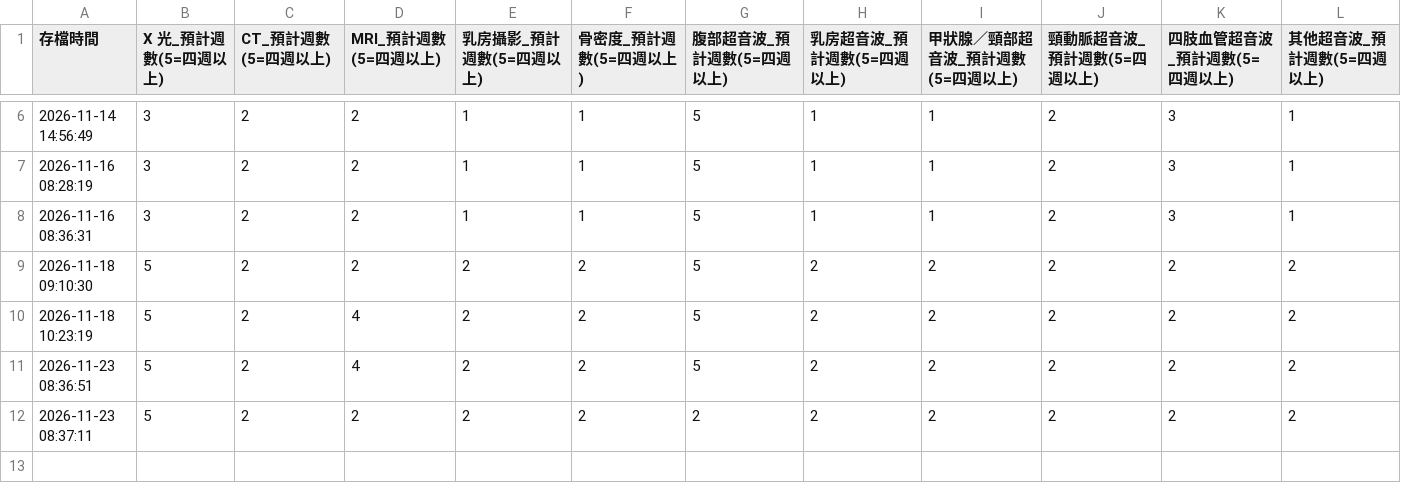
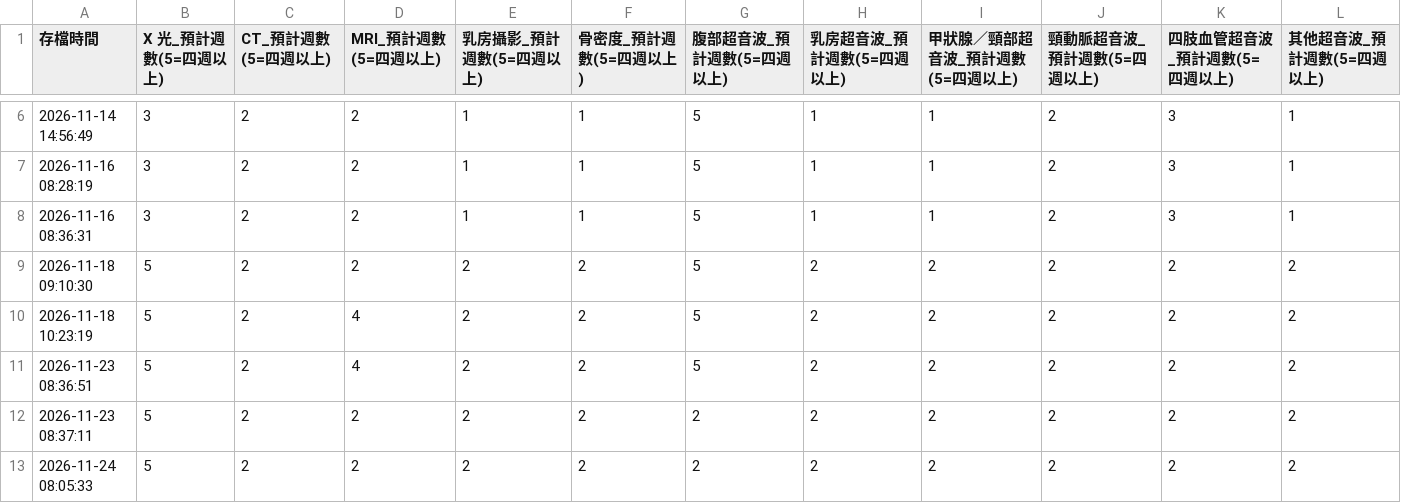
Before and after one commit to weichuncheng0104/006_0029_RadiologyReportWait_Site, a CSV file: expected_history.csv, drawn as a sheet; only a part is shown, gaps mark what is left out; the diff names each change by its address in the sheet, - before the commit and + after, or states it on an @@ line.

Commit message:
Log expected weeks 2026-11-24 08:05:33

```diff
--- a/expected_history.csv
+++ b/expected_history.csv
+row 13: 2026-11-24 08:05:33 | 5 | 2 | 2 | 2 | 2 | 2 | 2 | 2 | 2 | 2 | 2
```
